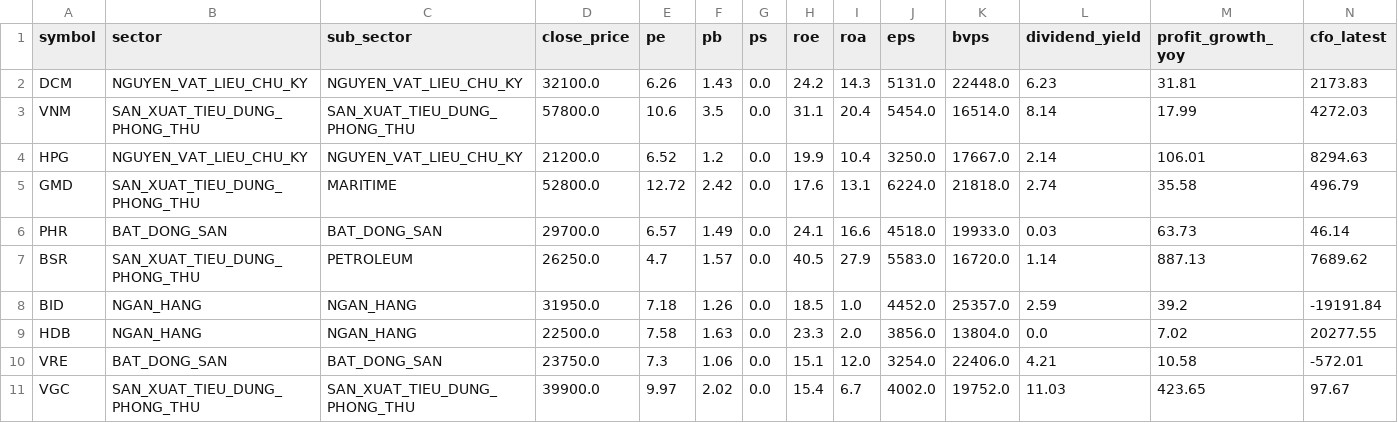
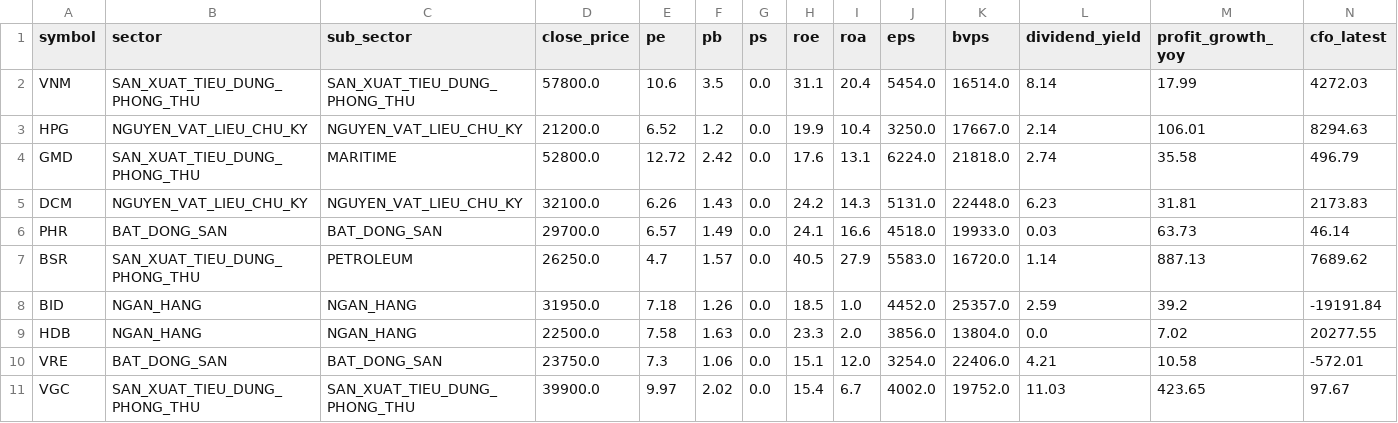
Before and after one commit to PinyinCode/investdemo, a CSV file: screener_summary.csv, drawn as a sheet; only a part is shown; removed rows and columns are numbered as before the commit, all else as after; rows hold the shown columns only; the diff names each change by its address in the sheet, - before the commit and + after, or states it on an @@ line.

```diff
--- a/screener_summary.csv
+++ b/screener_summary.csv
-row 2: DCM | NGUYEN_VAT_LIEU_CHU_KY | NGUYEN_VAT_LIEU_CHU_KY | 32100.0 | 6.26 | 1.43 | 0.0 | 24.2 | 14.3 | 5131.0 | 22448.0 | 6.23 | 31.81 | 2173.83
+row 5: DCM | NGUYEN_VAT_LIEU_CHU_KY | NGUYEN_VAT_LIEU_CHU_KY | 32100.0 | 6.26 | 1.43 | 0.0 | 24.2 | 14.3 | 5131.0 | 22448.0 | 6.23 | 31.81 | 2173.83
```
Also changed, not shown: 2 other files.
